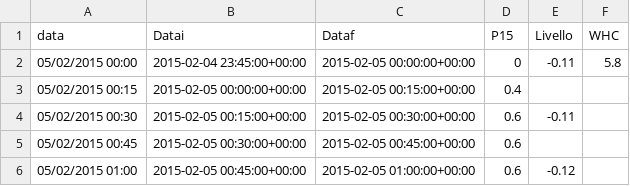
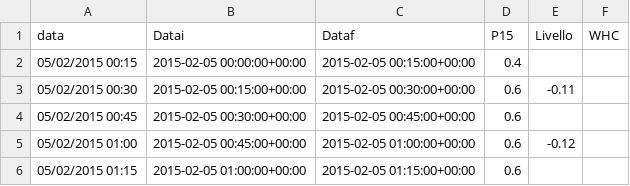
Before and after one commit to ftomei/creek, a CSV file: INPUT/RAVONE/Test_2015-02-05.csv, drawn as a sheet; only a part is shown; the shorter side is filled out with more unchanged rows; the diff names each change by its address in the sheet, - before the commit and + after, or states it on an @@ line.

Commit message:
add zena test data

```diff
--- a/INPUT/RAVONE/Test_2015-02-05.csv
+++ b/INPUT/RAVONE/Test_2015-02-05.csv
-row 2: 05/02/2015 00:00 | 2015-02-04 23:45:00+00:00 | 2015-02-05 00:00:00+00:00 | 0 | -0.11 | 5.8
```
Also changed, not shown: INPUT/QUADERNA/Quaderna_2024_10_19.csv, INPUT/RAVONE/Test_2023-05-02.csv, 7 other files.
